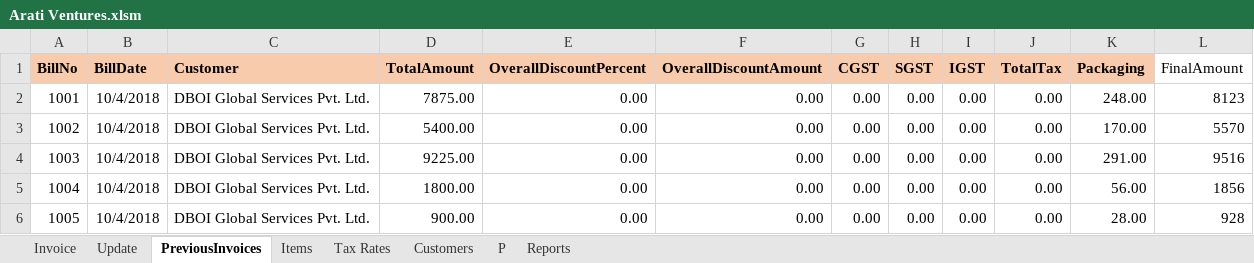
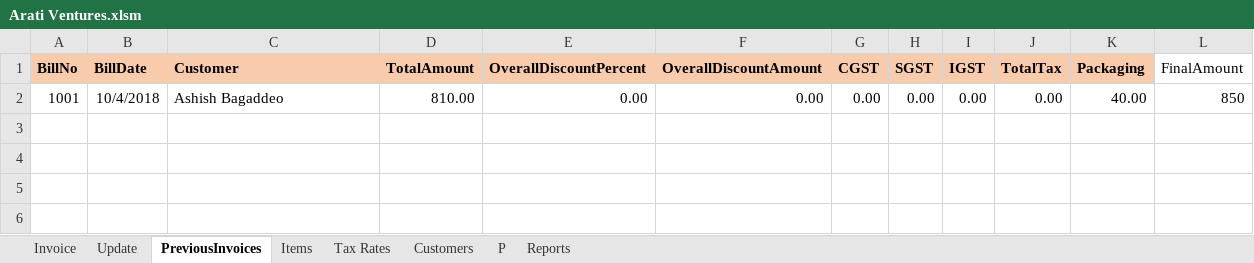
Before and after one commit to cod-e-ash/SalesInvoice, an Excel workbook: Arati Ventures.xlsm, sheet PreviousInvoices, drawn as a sheet; values as stored, in another font and other column widths than the file's, no borders; the diff names each change by its address in the sheet, - before the commit and + after, or states it on an @@ line.

```diff
--- a/Arati Ventures.xlsm (sheet PreviousInvoices)
+++ b/Arati Ventures.xlsm (sheet PreviousInvoices)
-C2 (Customer): DBOI Global Services Pvt. Ltd.
+C2 (Customer): Ashish Bagaddeo
-D2 (TotalAmount): 7875.00
+D2 (TotalAmount): 810.00
-K2 (Packaging): 248.00
+K2 (Packaging): 40.00
-L2 (FinalAmount): 8123
+L2 (FinalAmount): 850
-row 3: 1002 | 10/4/2018 | DBOI Global Services Pvt. Ltd. | 5400.00 | 0.00 | 0.00 | 0.00 | 0.00 | 0.00 | 0.00 | 170.00 | 5570
-row 4: 1003 | 10/4/2018 | DBOI Global Services Pvt. Ltd. | 9225.00 | 0.00 | 0.00 | 0.00 | 0.00 | 0.00 | 0.00 | 291.00 | 9516
-row 5: 1004 | 10/4/2018 | DBOI Global Services Pvt. Ltd. | 1800.00 | 0.00 | 0.00 | 0.00 | 0.00 | 0.00 | 0.00 | 56.00 | 1856
-row 6: 1005 | 10/4/2018 | DBOI Global Services Pvt. Ltd. | 900.00 | 0.00 | 0.00 | 0.00 | 0.00 | 0.00 | 0.00 | 28.00 | 928
```
Also changed, not shown: sheet Items, sheet Invoice, sheet P, sheet Customers, hidden cells, charts or pictures, 2 other files.
